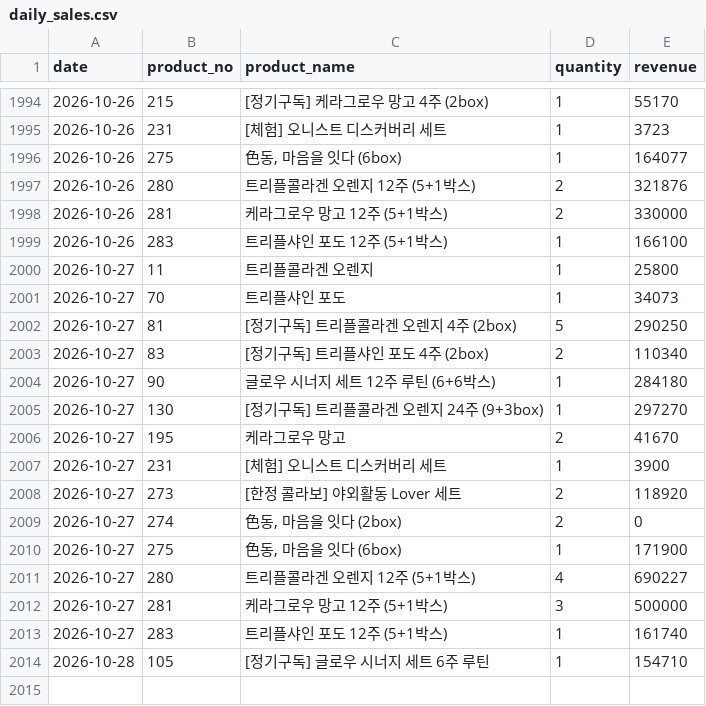
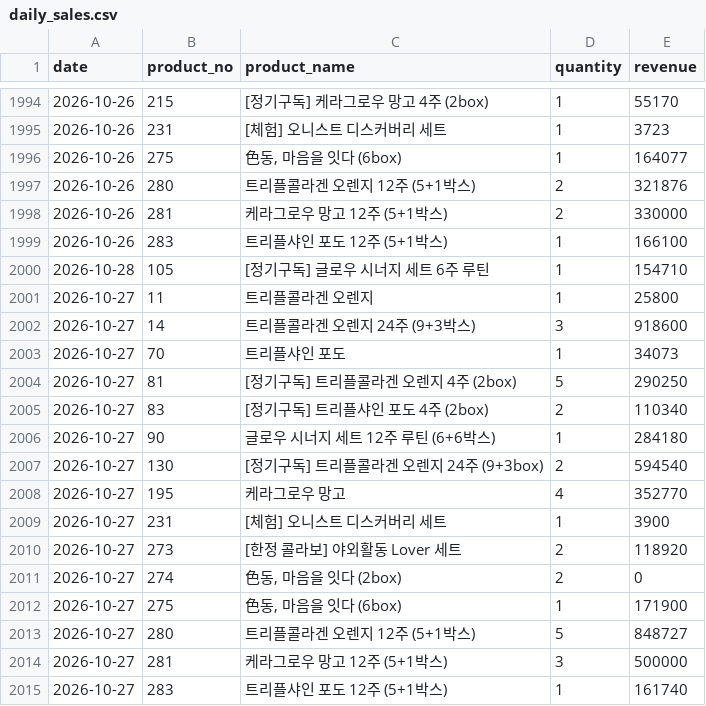
Before and after one commit to kaioh1010/cafe24-tracker, a CSV file: data/daily_sales.csv, drawn as a sheet; only a part is shown, gaps mark what is left out.

```diff
--- a/data/daily_sales.csv
+++ b/data/daily_sales.csv
@@ -1999,3 +1999,5 @@ date,product_no,product_name,quantity,revenue
 2026-10-26,283,트리플샤인 포도 12주 (5+1박스),1,166100
+2026-10-28,105,[정기구독] 글로우 시너지 세트 6주 루틴,1,154710
 2026-10-27,11,트리플콜라겐 오렌지,1,25800
+2026-10-27,14,트리플콜라겐 오렌지 24주 (9+3박스),3,918600
 2026-10-27,70,트리플샤인 포도,1,34073
@@ -2004,4 +2006,4 @@ date,product_no,product_name,quantity,revenue
 2026-10-27,90,글로우 시너지 세트  12주 루틴 (6+6박스),1,284180
-2026-10-27,130,[정기구독] 트리플콜라겐 오렌지 24주 (9+3box),1,297270
-2026-10-27,195,케라그로우 망고,2,41670
+2026-10-27,130,[정기구독] 트리플콜라겐 오렌지 24주 (9+3box),2,594540
+2026-10-27,195,케라그로우 망고,4,352770
 2026-10-27,231,[체험] 오니스트 디스커버리 세트,1,3900
@@ -2010,5 +2012,4 @@ date,product_no,product_name,quantity,revenue
 2026-10-27,275,"色동, 마음을 잇다 (6box)",1,171900
-2026-10-27,280,트리플콜라겐 오렌지 12주 (5+1박스),4,690227
+2026-10-27,280,트리플콜라겐 오렌지 12주 (5+1박스),5,848727
 2026-10-27,281,케라그로우 망고 12주 (5+1박스),3,500000
 2026-10-27,283,트리플샤인 포도 12주 (5+1박스),1,161740
-2026-10-28,105,[정기구독] 글로우 시너지 세트 6주 루틴,1,154710
```
Also changed, not shown: data/daily_first_products.csv, data/daily_summary.csv.
